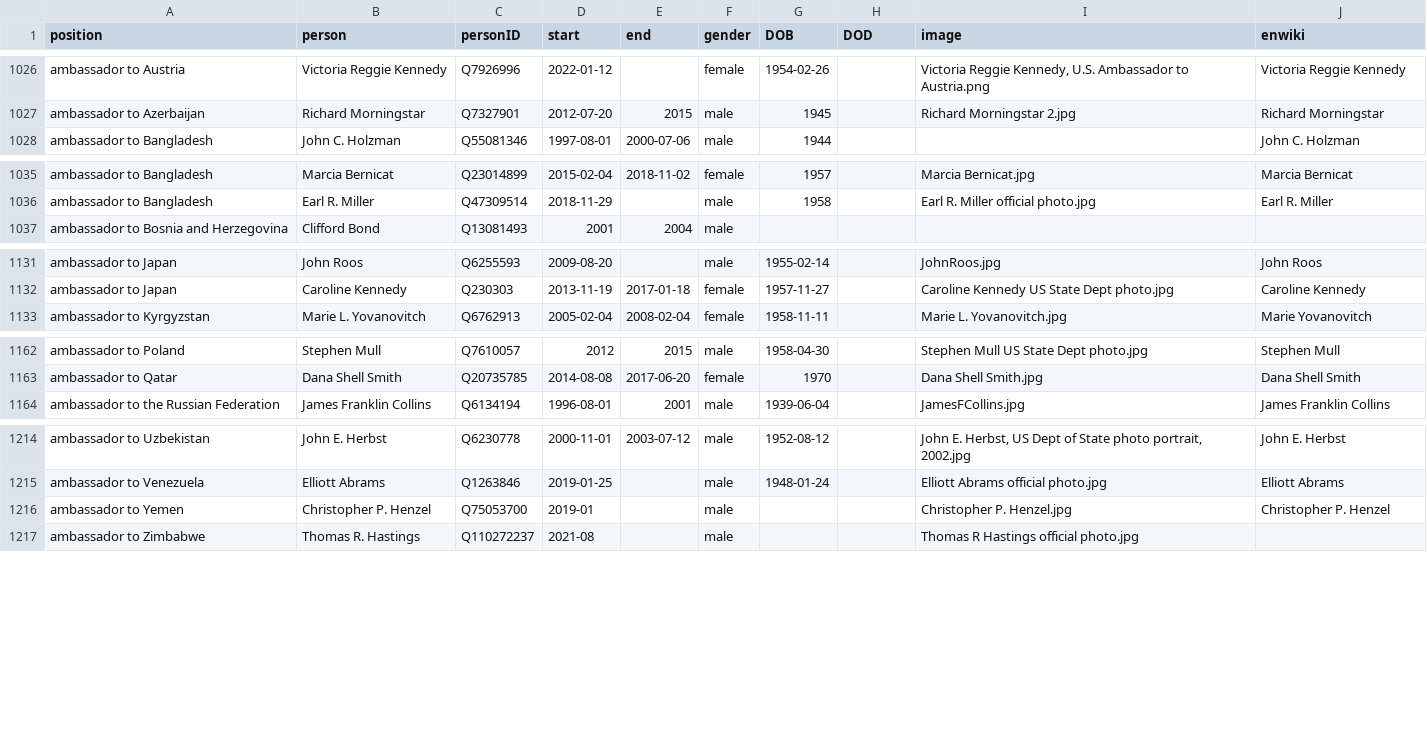
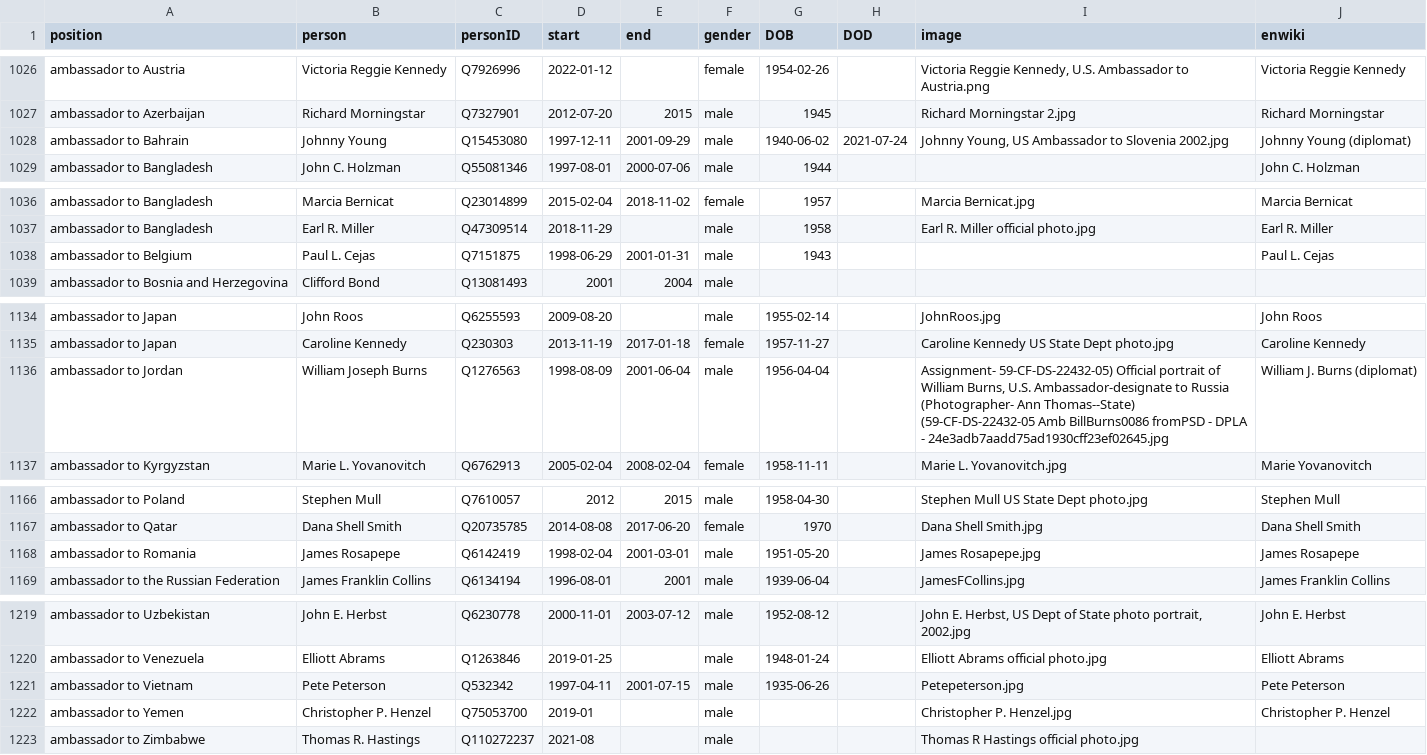
Before and after one commit to every-politician-scrapers/us-cabinet, a CSV file: html/holders21.csv, drawn as a sheet; only a part is shown, gaps mark what is left out; the diff covers the shown part only; the diff names each change by its address in the sheet, - before the commit and + after, or states it on an @@ line.

```diff
--- a/html/holders21.csv
+++ b/html/holders21.csv
+row 1028: ambassador to Bahrain | Johnny Young | Q15453080 | 1997-12-11 | 2001-09-29 | male | 1940-06-02 | 2021-07-24 | Johnny Young, US Ambassador to Slovenia 2002.jpg | Johnny Young (diplomat)
+row 1038: ambassador to Belgium | Paul L. Cejas | Q7151875 | 1998-06-29 | 2001-01-31 | male | 1943 |  |  | Paul L. Cejas
+row 1136: ambassador to Jordan | William Joseph Burns | Q1276563 | 1998-08-09 | 2001-06-04 | male | 1956-04-04 |  | Assignment- 59-CF-DS-22432-05) Official portrait of William Burns, U.S. Ambassador-designate to Russia (Photographer- Ann Thomas--State) (59-CF-DS-22432-05 Amb BillBurns0086 fromPSD - DPLA - 24e3adb7aadd75ad1930cff23ef02645.jpg | William J. Burns (diplomat)
+row 1168: ambassador to Romania | James Rosapepe | Q6142419 | 1998-02-04 | 2001-03-01 | male | 1951-05-20 |  | James Rosapepe.jpg | James Rosapepe
+row 1221: ambassador to Vietnam | Pete Peterson | Q532342 | 1997-04-11 | 2001-07-15 | male | 1935-06-26 |  | Petepeterson.jpg | Pete Peterson
```
Also changed, not shown: 1 added row elsewhere in this file, 1 other file.
